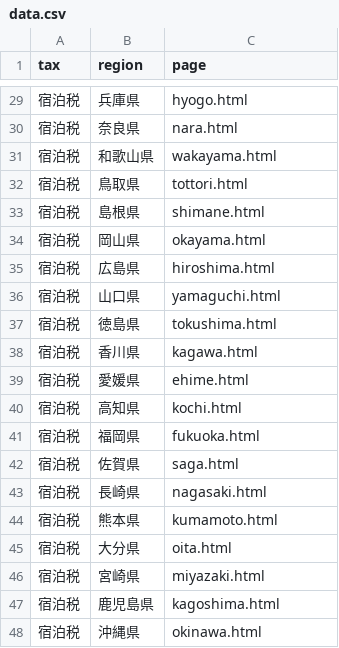
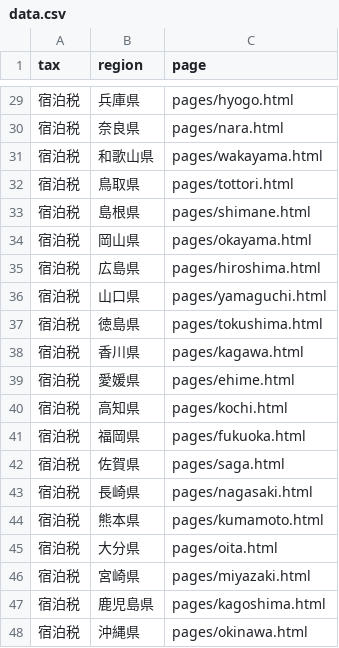
Before and after one commit to neruwa/tax, a CSV file: data.csv, drawn as a sheet; only a part is shown, gaps mark what is left out; the diff covers the shown part only.

```diff
--- a/data.csv
+++ b/data.csv
@@ -29,20 +29,20 @@ tax,region,page
-宿泊税,兵庫県,hyogo.html
-宿泊税,奈良県,nara.html
-宿泊税,和歌山県,wakayama.html
-宿泊税,鳥取県,tottori.html
-宿泊税,島根県,shimane.html
-宿泊税,岡山県,okayama.html
-宿泊税,広島県,hiroshima.html
-宿泊税,山口県,yamaguchi.html
-宿泊税,徳島県,tokushima.html
-宿泊税,香川県,kagawa.html
-宿泊税,愛媛県,ehime.html
-宿泊税,高知県,kochi.html
-宿泊税,福岡県,fukuoka.html
-宿泊税,佐賀県,saga.html
-宿泊税,長崎県,nagasaki.html
-宿泊税,熊本県,kumamoto.html
-宿泊税,大分県,oita.html
-宿泊税,宮崎県,miyazaki.html
-宿泊税,鹿児島県,kagoshima.html
-宿泊税,沖縄県,okinawa.html
+宿泊税,兵庫県,pages/hyogo.html
+宿泊税,奈良県,pages/nara.html
+宿泊税,和歌山県,pages/wakayama.html
+宿泊税,鳥取県,pages/tottori.html
+宿泊税,島根県,pages/shimane.html
+宿泊税,岡山県,pages/okayama.html
+宿泊税,広島県,pages/hiroshima.html
+宿泊税,山口県,pages/yamaguchi.html
+宿泊税,徳島県,pages/tokushima.html
+宿泊税,香川県,pages/kagawa.html
+宿泊税,愛媛県,pages/ehime.html
+宿泊税,高知県,pages/kochi.html
+宿泊税,福岡県,pages/fukuoka.html
+宿泊税,佐賀県,pages/saga.html
+宿泊税,長崎県,pages/nagasaki.html
+宿泊税,熊本県,pages/kumamoto.html
+宿泊税,大分県,pages/oita.html
+宿泊税,宮崎県,pages/miyazaki.html
+宿泊税,鹿児島県,pages/kagoshima.html
+宿泊税,沖縄県,pages/okinawa.html
```
Also changed, not shown: 27 edited cells elsewhere in this file.
